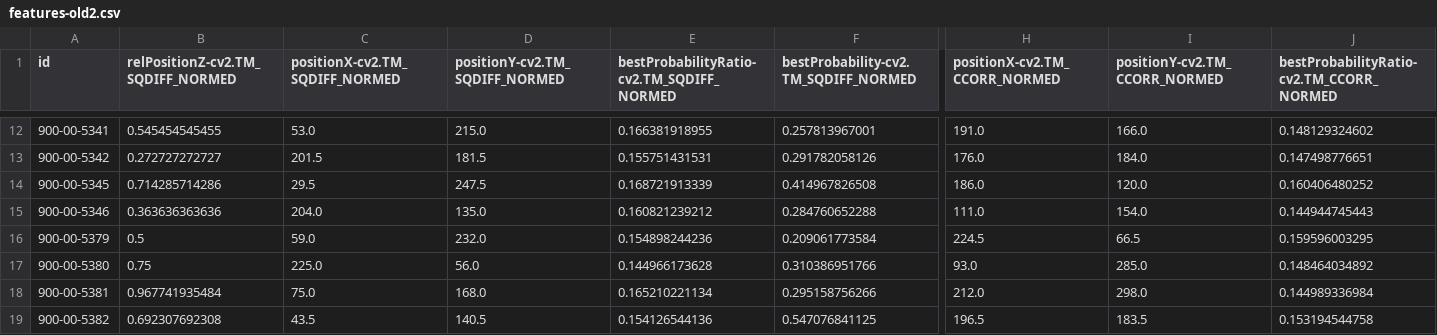
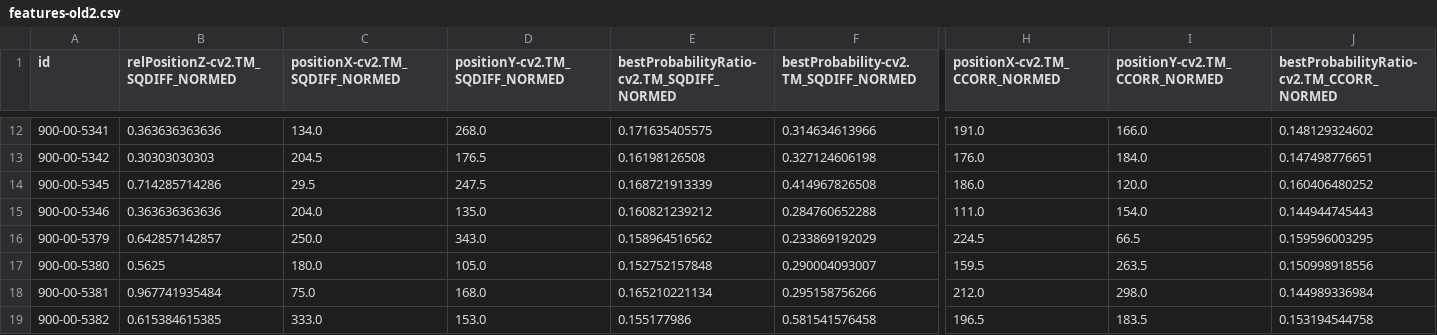
Before and after one commit to lukasmohs/TumorDetection, a CSV file: features-old2.csv, drawn as a sheet; only a part is shown, gaps mark what is left out; the diff covers the shown part only; the diff names each change by its address in the sheet, - before the commit and + after, or states it on an @@ line.

```diff
--- a/features-old2.csv
+++ b/features-old2.csv
-B12: 0.545454545455
+B12: 0.363636363636
-C12 (positionX-cv2.TM_SQDIFF_NORMED): 53.0
+C12 (positionX-cv2.TM_SQDIFF_NORMED): 134.0
-D12 (positionY-cv2.TM_SQDIFF_NORMED): 215.0
+D12 (positionY-cv2.TM_SQDIFF_NORMED): 268.0
-E12: 0.166381918955
+E12: 0.171635405575
-F12: 0.257813967001
+F12: 0.314634613966
-B13: 0.272727272727
+B13: 0.30303030303
-C13 (positionX-cv2.TM_SQDIFF_NORMED): 201.5
+C13 (positionX-cv2.TM_SQDIFF_NORMED): 204.5
-D13 (positionY-cv2.TM_SQDIFF_NORMED): 181.5
+D13 (positionY-cv2.TM_SQDIFF_NORMED): 176.5
-E13: 0.155751431531
+E13: 0.16198126508
-F13: 0.291782058126
+F13: 0.327124606198
-B16: 0.5
+B16: 0.642857142857
-C16 (positionX-cv2.TM_SQDIFF_NORMED): 59.0
+C16 (positionX-cv2.TM_SQDIFF_NORMED): 250.0
-D16 (positionY-cv2.TM_SQDIFF_NORMED): 232.0
+D16 (positionY-cv2.TM_SQDIFF_NORMED): 343.0
-E16: 0.154898244236
+E16: 0.158964516562
-F16: 0.209061773584
+F16: 0.233869192029
-B17: 0.75
+B17: 0.5625
-C17 (positionX-cv2.TM_SQDIFF_NORMED): 225.0
+C17 (positionX-cv2.TM_SQDIFF_NORMED): 180.0
-D17 (positionY-cv2.TM_SQDIFF_NORMED): 56.0
+D17 (positionY-cv2.TM_SQDIFF_NORMED): 105.0
-E17: 0.144966173628
+E17: 0.152752157848
-F17: 0.310386951766
+F17: 0.290004093007
-H17 (positionX-cv2.TM_CCORR_NORMED): 93.0
+H17 (positionX-cv2.TM_CCORR_NORMED): 159.5
-I17 (positionY-cv2.TM_CCORR_NORMED): 285.0
+I17 (positionY-cv2.TM_CCORR_NORMED): 263.5
-J17: 0.148464034892
+J17: 0.150998918556
-B19: 0.692307692308
+B19: 0.615384615385
-C19 (positionX-cv2.TM_SQDIFF_NORMED): 43.5
+C19 (positionX-cv2.TM_SQDIFF_NORMED): 333.0
-D19 (positionY-cv2.TM_SQDIFF_NORMED): 140.5
+D19 (positionY-cv2.TM_SQDIFF_NORMED): 153.0
-E19: 0.154126544136
+E19: 0.155177986
-F19: 0.547076841125
+F19: 0.581541576458
```
Also changed, not shown: 118 edited cells elsewhere in this file, 10 other files.
